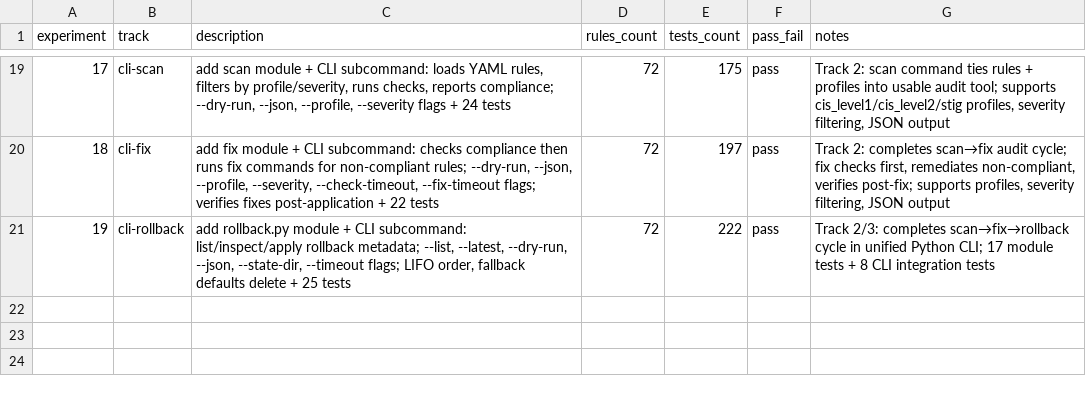
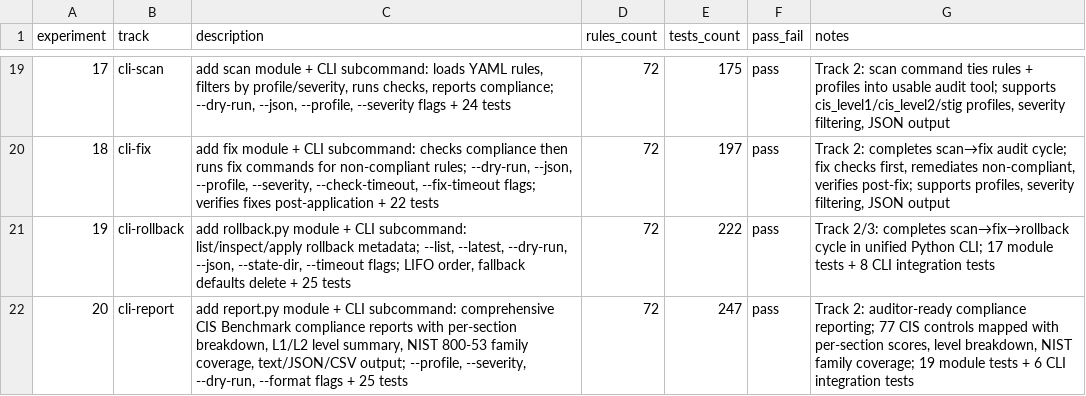
Before and after one commit to cluster2600/ALBATOR, a TSV file: research/results.tsv, drawn as a sheet; only a part is shown, gaps mark what is left out; the diff names each change by its address in the sheet, - before the commit and + after, or states it on an @@ line.

```diff
--- a/research/results.tsv
+++ b/research/results.tsv
+row 22: 20 | cli-report | add report.py module + CLI subcommand: comprehensive CIS Benchmark compliance reports with per-section breakdown, L1/L2 level summary, NIST 800-53 family coverage, text/JSON/CSV output; --profile, --severity, --dry-run, --format flags + 25 tests | 72 | 247 | pass | Track 2: auditor-ready compliance reporting; 77 CIS controls mapped with per-section scores, level breakdown, NIST family coverage; 19 module tests + 6 CLI integration tests
```
Also changed, not shown: 3 other files.
